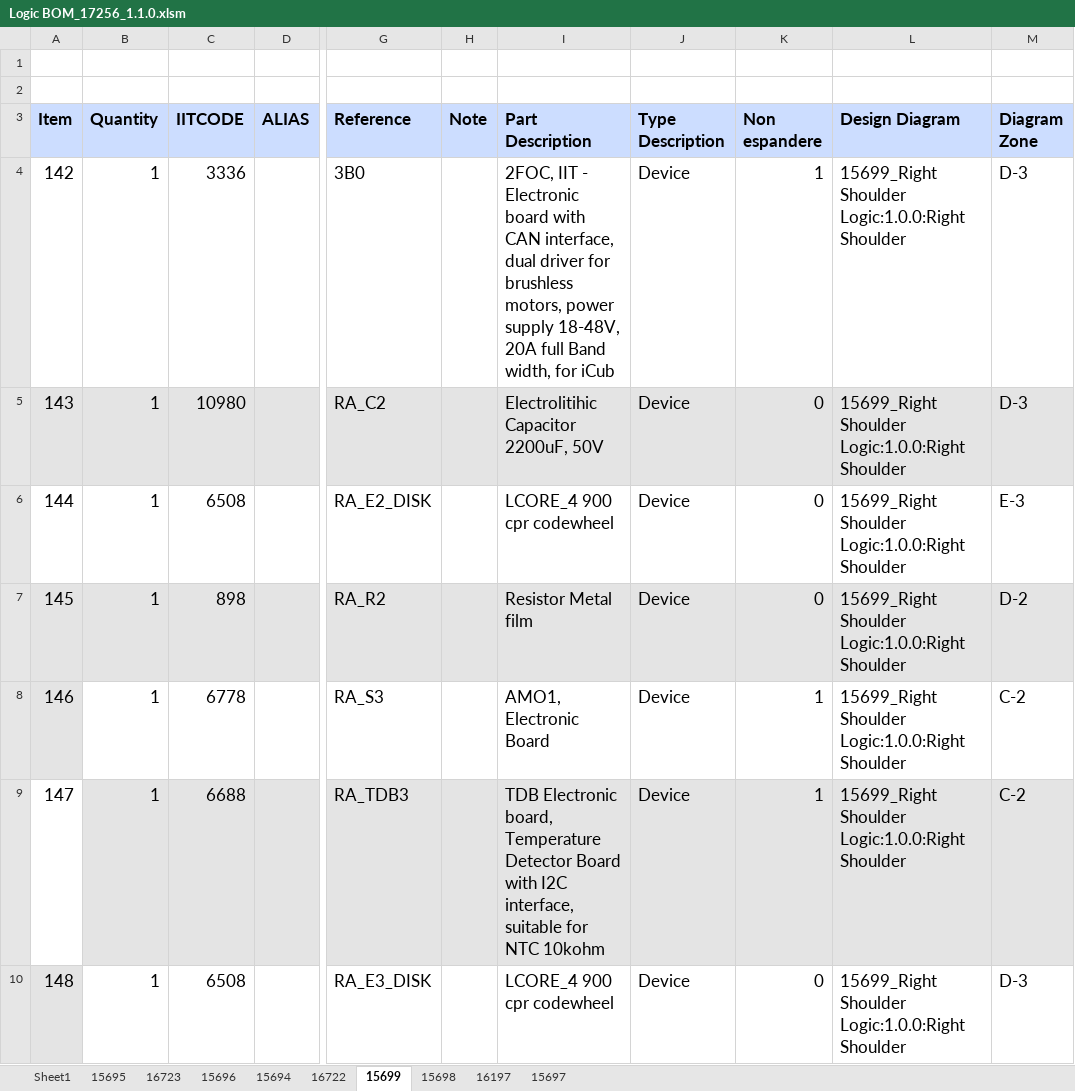
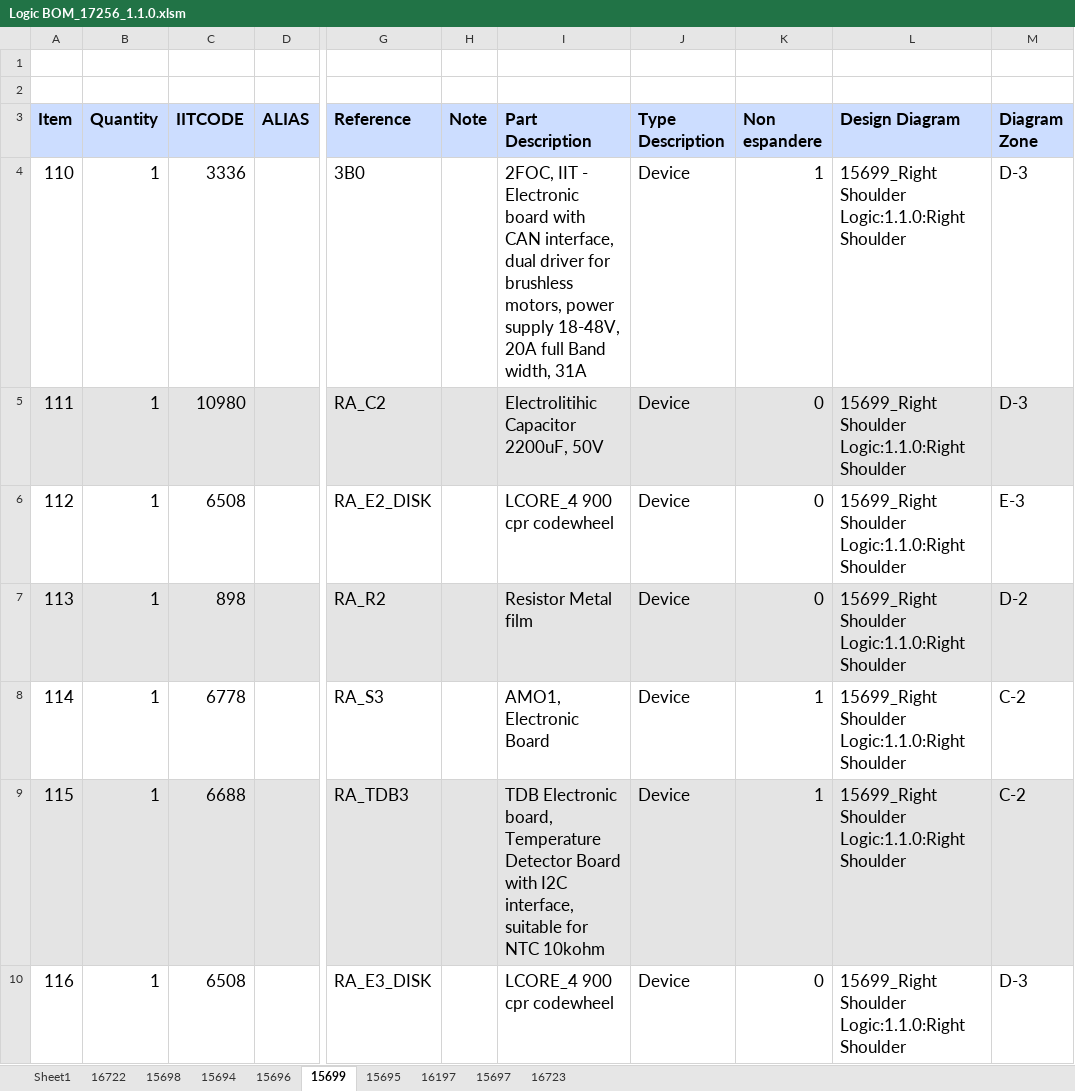
Before and after one commit to icub-tech-iit/electronics-wiring-public, an Excel workbook: ergocub1/ergocub1.1/bom/logic/Logic BOM_17256_1.1.0.xlsm, sheet 15699, drawn as a sheet; only a part is shown, gaps mark what is left out; values as stored, in another font and other column widths than the file's, no borders; the diff covers the shown part only; the diff names each change by its address in the sheet, - before the commit and + after, or states it on an @@ line.

```diff
--- a/ergocub1/ergocub1.1/bom/logic/Logic BOM_17256_1.1.0.xlsm (sheet 15699)
+++ b/ergocub1/ergocub1.1/bom/logic/Logic BOM_17256_1.1.0.xlsm (sheet 15699)
@@ sheet tab order changed: Sheet1 | 16722 | 15698 | 15694 | 15696 | 15699 | 15695 | 16197 | 15697 | 16723 @@
@@ column A (Item) renumbered between rows 4 and 27 @@
-I4 (Part Description): …Band width, for iCub
+I4 (Part Description): …Band width, 31A
-L4:L10 (Design Diagram): 15699_Right Shoulder Logic:1.0.0:Right Shoulder
+L4:L10 (Design Diagram): 15699_Right Shoulder Logic:1.1.0:Right Shoulder
-A8 fill: #E4E4E4
+A8 fill: none
-A9 fill: none
+A9 fill: #E4E4E4
-A10 fill: #E4E4E4
+A10 fill: none
```
Also changed, not shown: 1 added row, 22 edited cells and cell formats elsewhere in this sheet, sheet Sheet1, sheet 16723, sheet 15698, sheet 16722, sheet 15697, sheet 15694, 3 more sheets, charts or pictures, 15 other files.
